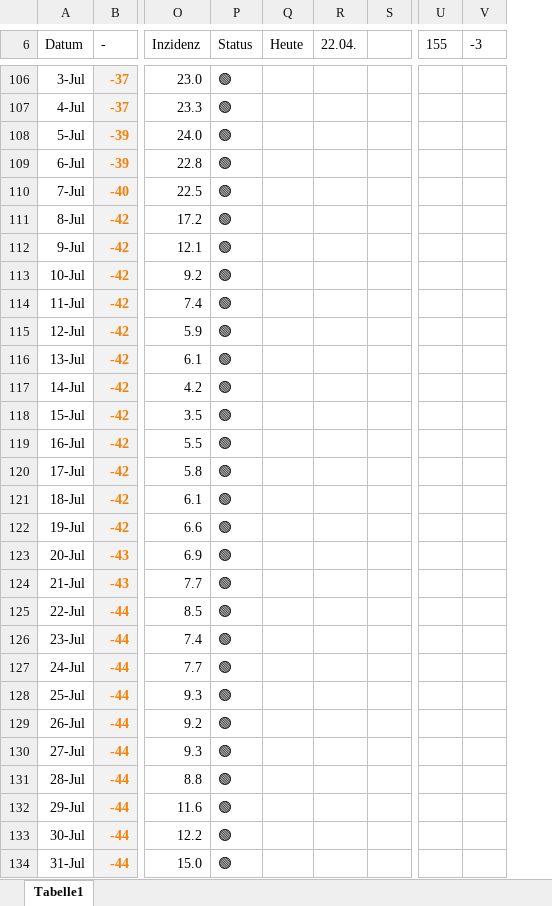
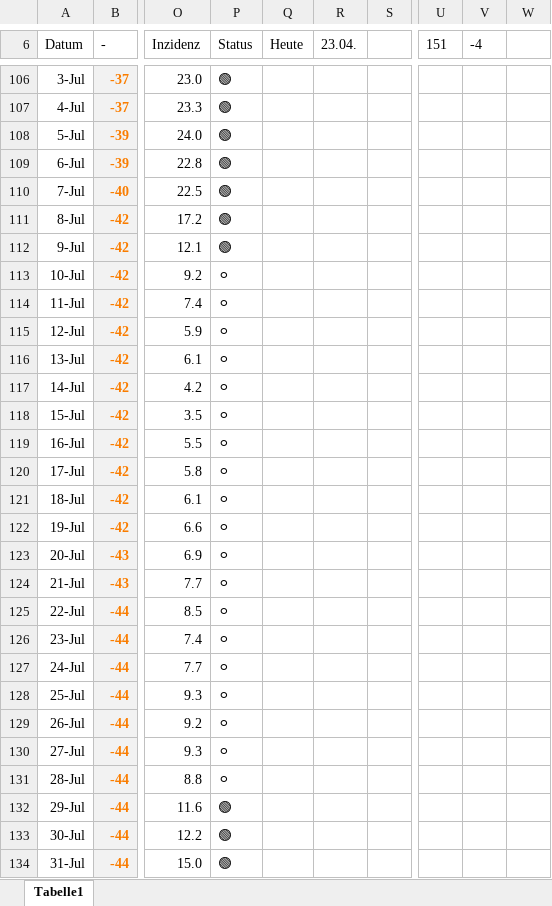
Before and after one commit to dirkschreib/Covid19DUS, an Excel workbook: Covid19DUS.xlsx, sheet Tabelle1, drawn as a sheet; only a part is shown, gaps mark what is left out; values as stored, in another font and other column widths than the file's, no borders; charts and pictures and table styles not drawn; removed rows and columns are numbered as before the commit, all else as after; the diff covers the shown part only; the diff names each change by its address in the sheet, - before the commit and + after, or states it on an @@ line.

```diff
--- a/Covid19DUS.xlsx (sheet Tabelle1)
+++ b/Covid19DUS.xlsx (sheet Tabelle1)
-column R (22.04.), empty
-column S, empty
+column R (23.04.), empty
+column S, empty
-column U (155), empty
-column V (-3), empty
+column U (151), empty
+column V (-4), empty
+column W, empty
-P113:P131 (Status): 🟢
+P113:P131 (Status): ⚪
```
Also changed, not shown: 1 added row and 16 edited cells elsewhere in this sheet, formulas that keep their value, charts or pictures, 2 other files.
